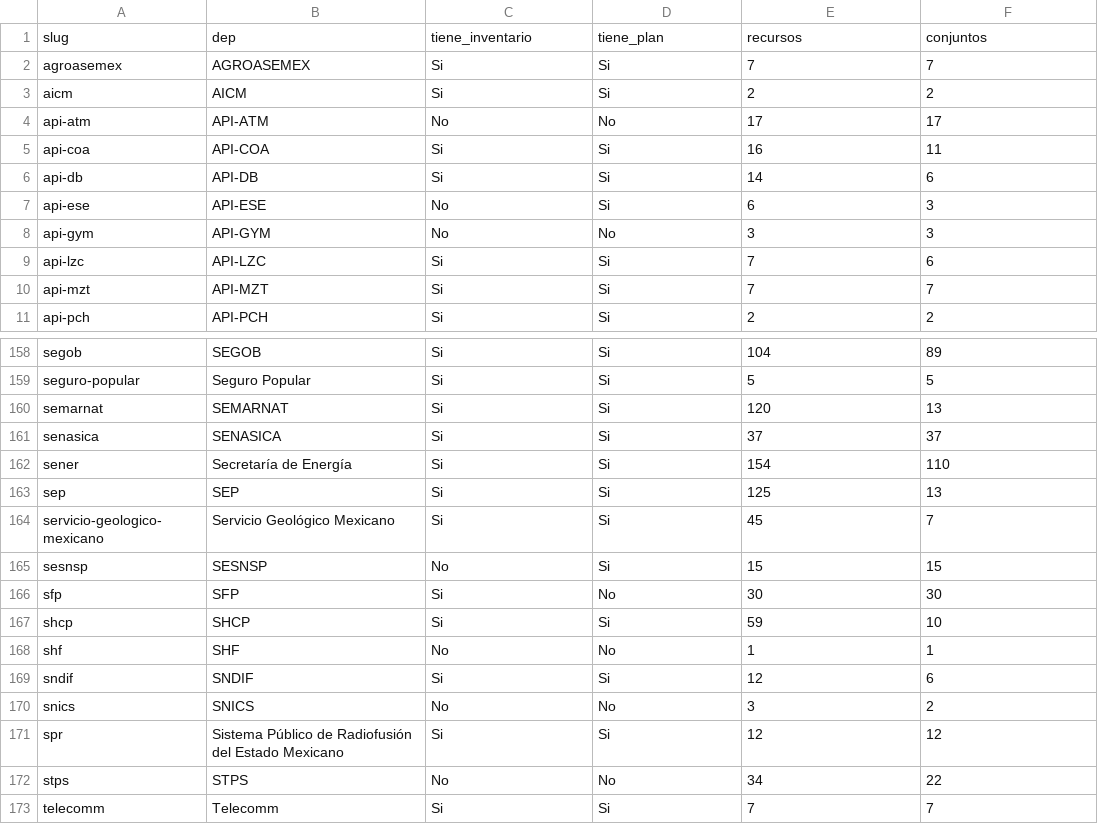
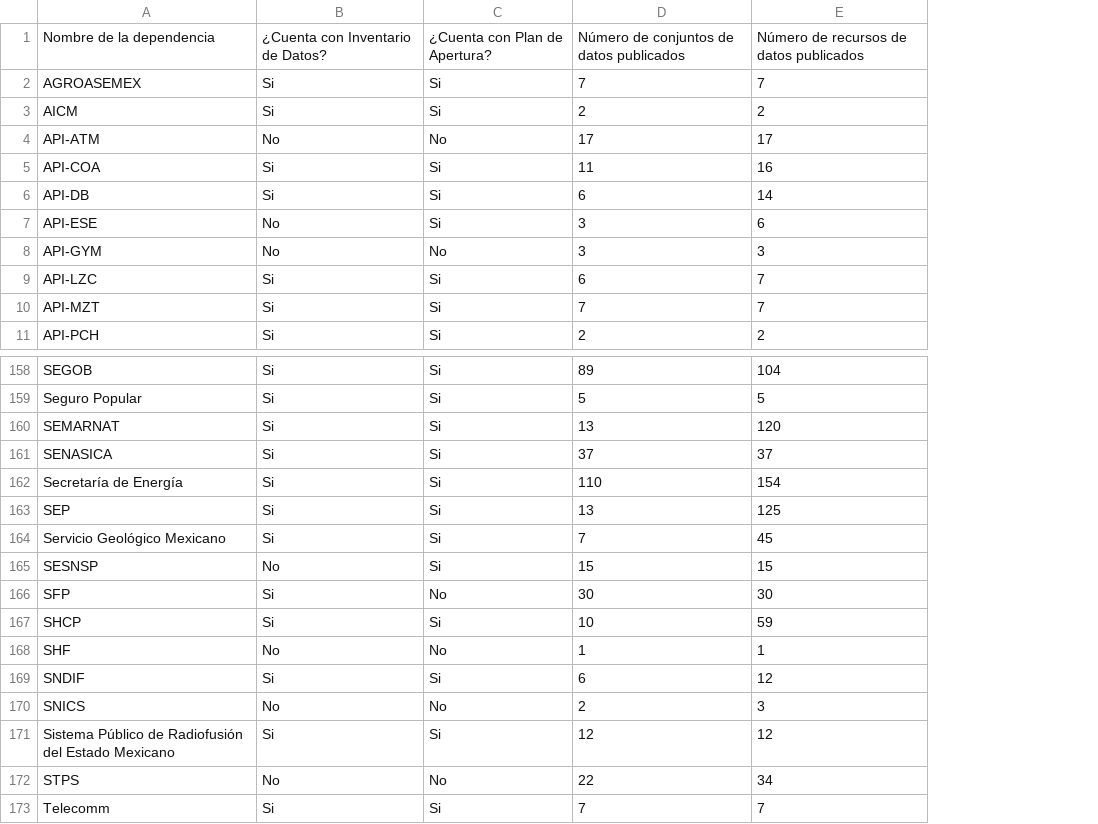
Before and after one commit to armandhok/create_dataset, a CSV file: dataset_presidencia.csv, drawn as a sheet; only a part is shown, gaps mark what is left out; removed rows and columns are numbered as before the commit, all else as after; the diff covers the shown part only; the diff names each change by its address in the sheet, - before the commit and + after, or states it on an @@ line.

```diff
--- a/dataset_presidencia.csv
+++ b/dataset_presidencia.csv
-column A, rows 2-11: agroasemex | aicm | api-atm | api-coa | api-db | api-ese | api-gym | api-lzc | api-mzt | api-pch; rows 158-173: segob | seguro-popular | semarnat | senasica | sener | sep | servicio-geologico-mexicano | sesnsp | sfp | shcp | shf | sndif | snics | spr | stps | telecomm
-row 1: slug | dep | tiene_inventario | tiene_plan | recursos | conjuntos
+row 1: Nombre de la dependencia | ¿Cuenta con Inventario de Datos? | ¿Cuenta con Plan de Apertura? | Número de conjuntos de datos publicados | Número de recursos de datos publicados
-D5: 16
+D5: 11
-E5: 11
+E5: 16
-D6: 14
+D6: 6
-E6: 6
+E6: 14
-D7: 6
+D7: 3
-E7: 3
+E7: 6
-D9: 7
+D9: 6
-E9: 6
+E9: 7
-D158: 104
+D158: 89
-E158: 89
+E158: 104
-D160: 120
+D160: 13
-E160: 13
+E160: 120
-D162: 154
+D162: 110
-E162: 110
+E162: 154
-D163: 125
+D163: 13
-E163: 13
+E163: 125
-D164: 45
+D164: 7
-E164: 7
+E164: 45
-D167: 59
+D167: 10
-E167: 10
+E167: 59
-D169: 12
+D169: 6
-E169: 6
+E169: 12
-D170: 3
+D170: 2
-E170: 2
+E170: 3
-D172: 34
+D172: 22
-E172: 22
+E172: 34
```
Also changed, not shown: 106 edited cells elsewhere in this file, 1 other file.
